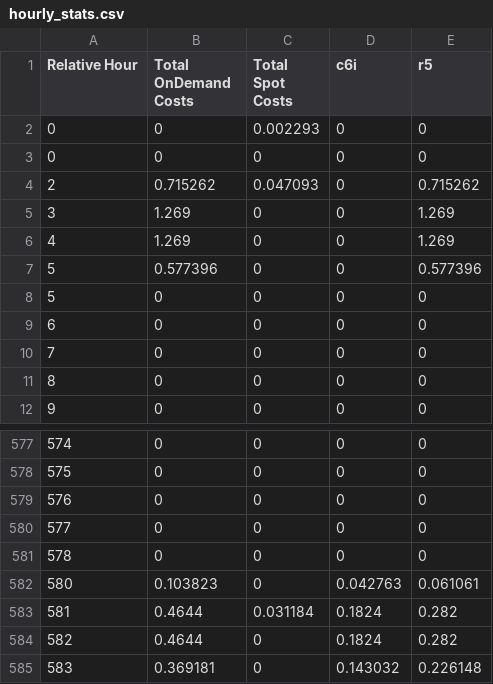
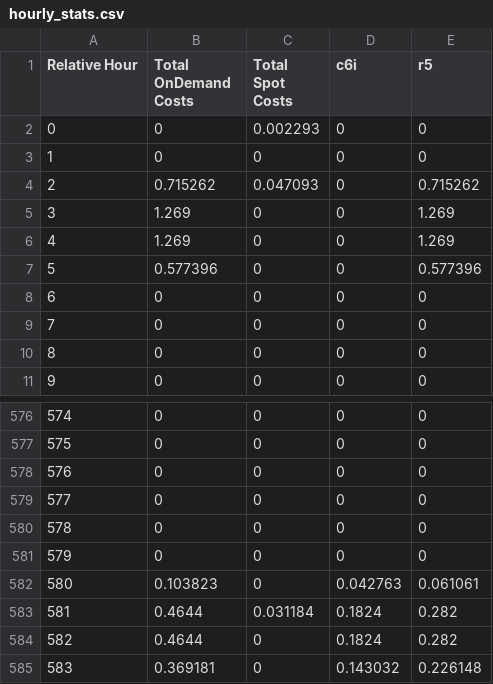
Before and after one commit to aws-samples/hpc-cost-simulator, a CSV file: test_files/JobAnalyzer/accelerator/hourly_stats.csv, drawn as a sheet; only a part is shown, gaps mark what is left out.

Commit message:
Update expected results in test
Reproduces the bug now with
pytest -x -v tests/test_JobAnalyzer.py -k test_from_accelerator_sql_file

```diff
--- a/test_files/JobAnalyzer/accelerator/hourly_stats.csv
+++ b/test_files/JobAnalyzer/accelerator/hourly_stats.csv
@@ -2,3 +2,3 @@ Relative Hour,Total OnDemand Costs,Total Spot Costs,c6i,r5
 0,0,0.002293,0,0
-0,0,0,0,0
+1,0,0,0,0
 2,0.715262,0.047093,0,0.715262
@@ -7,3 +7,2 @@ Relative Hour,Total OnDemand Costs,Total Spot Costs,c6i,r5
 5,0.577396,0,0,0.577396
-5,0,0,0,0
 6,0,0,0,0
@@ -581,2 +580,3 @@ Relative Hour,Total OnDemand Costs,Total Spot Costs,c6i,r5
 578,0,0,0,0
+579,0,0,0,0
 580,0.103823,0,0.042763,0.061061
```
